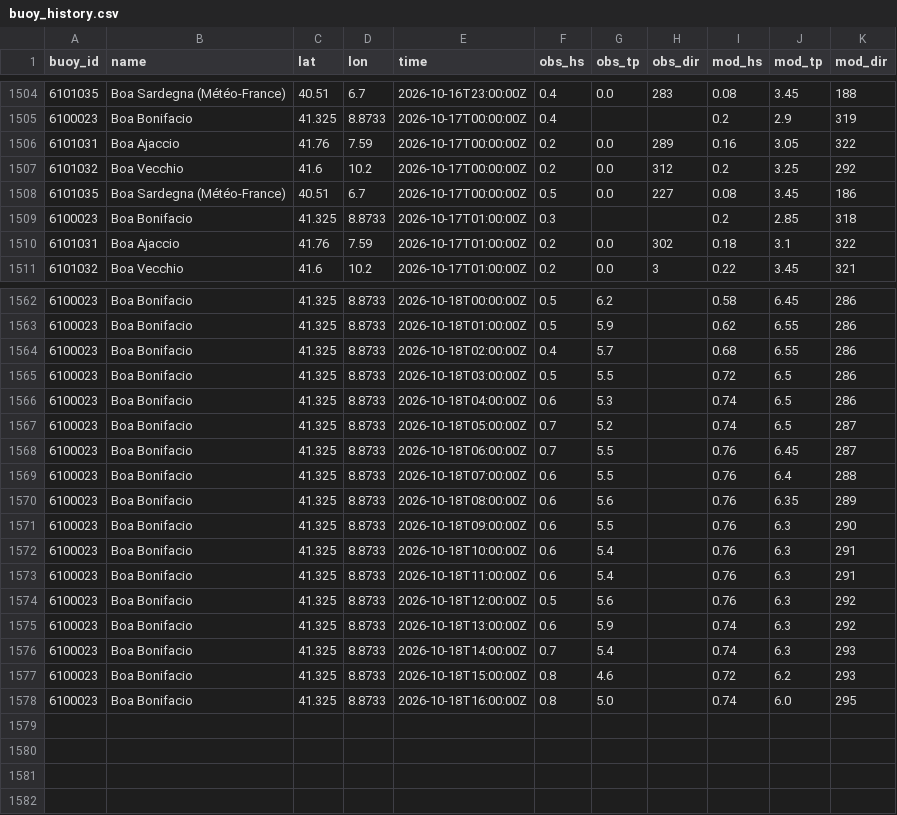
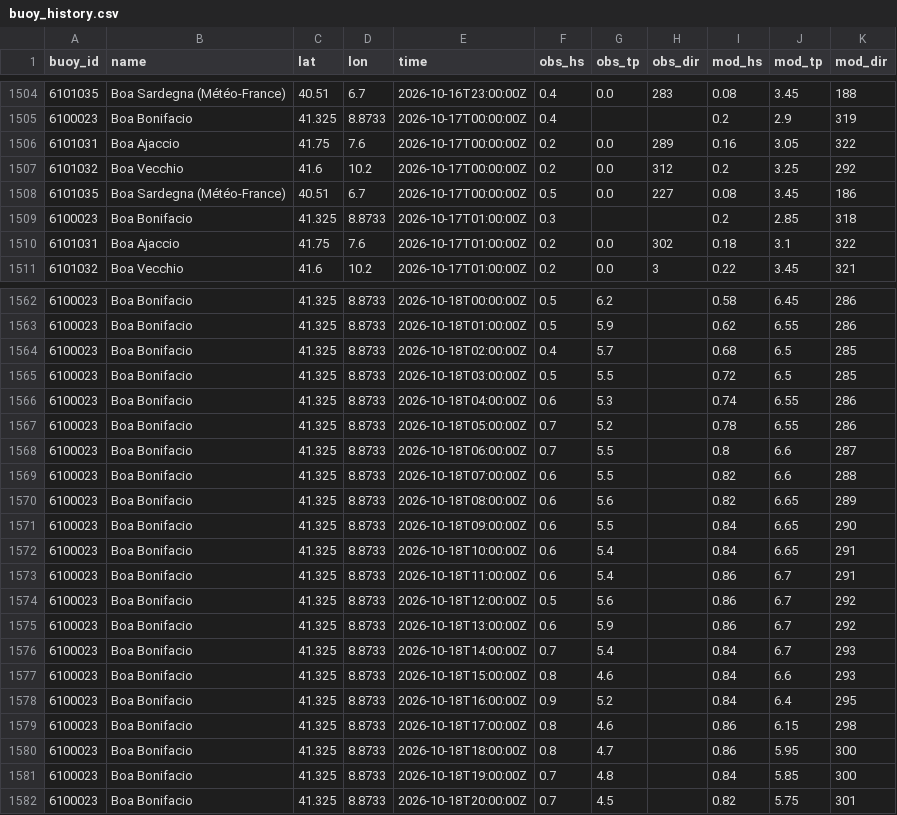
Before and after one commit to devskip/waves, a CSV file: buoy_history.csv, drawn as a sheet; only a part is shown, gaps mark what is left out; the diff covers the shown part only.

```diff
--- a/buoy_history.csv
+++ b/buoy_history.csv
@@ -1505,3 +1505,3 @@ buoy_id,name,lat,lon,time,obs_hs,obs_tp,obs_dir,mod_hs,mod_tp,mod_dir
 6100023,Boa Bonifacio,41.325,8.8733,2026-10-17T00:00:00Z,0.4,,,0.2,2.9,319
-6101031,Boa Ajaccio,41.76,7.59,2026-10-17T00:00:00Z,0.2,0.0,289,0.16,3.05,322
+6101031,Boa Ajaccio,41.75,7.6,2026-10-17T00:00:00Z,0.2,0.0,289,0.16,3.05,322
 6101032,Boa Vecchio,41.6,10.2,2026-10-17T00:00:00Z,0.2,0.0,312,0.2,3.25,292
@@ -1509,3 +1509,3 @@ buoy_id,name,lat,lon,time,obs_hs,obs_tp,obs_dir,mod_hs,mod_tp,mod_dir
 6100023,Boa Bonifacio,41.325,8.8733,2026-10-17T01:00:00Z,0.3,,,0.2,2.85,318
-6101031,Boa Ajaccio,41.76,7.59,2026-10-17T01:00:00Z,0.2,0.0,302,0.18,3.1,322
+6101031,Boa Ajaccio,41.75,7.6,2026-10-17T01:00:00Z,0.2,0.0,302,0.18,3.1,322
 6101032,Boa Vecchio,41.6,10.2,2026-10-17T01:00:00Z,0.2,0.0,3,0.22,3.45,321
@@ -1563,16 +1563,20 @@ buoy_id,name,lat,lon,time,obs_hs,obs_tp,obs_dir,mod_hs,mod_tp,mod_dir
 6100023,Boa Bonifacio,41.325,8.8733,2026-10-18T01:00:00Z,0.5,5.9,,0.62,6.55,286
-6100023,Boa Bonifacio,41.325,8.8733,2026-10-18T02:00:00Z,0.4,5.7,,0.68,6.55,286
-6100023,Boa Bonifacio,41.325,8.8733,2026-10-18T03:00:00Z,0.5,5.5,,0.72,6.5,286
-6100023,Boa Bonifacio,41.325,8.8733,2026-10-18T04:00:00Z,0.6,5.3,,0.74,6.5,286
-6100023,Boa Bonifacio,41.325,8.8733,2026-10-18T05:00:00Z,0.7,5.2,,0.74,6.5,287
-6100023,Boa Bonifacio,41.325,8.8733,2026-10-18T06:00:00Z,0.7,5.5,,0.76,6.45,287
-6100023,Boa Bonifacio,41.325,8.8733,2026-10-18T07:00:00Z,0.6,5.5,,0.76,6.4,288
-6100023,Boa Bonifacio,41.325,8.8733,2026-10-18T08:00:00Z,0.6,5.6,,0.76,6.35,289
-6100023,Boa Bonifacio,41.325,8.8733,2026-10-18T09:00:00Z,0.6,5.5,,0.76,6.3,290
-6100023,Boa Bonifacio,41.325,8.8733,2026-10-18T10:00:00Z,0.6,5.4,,0.76,6.3,291
-6100023,Boa Bonifacio,41.325,8.8733,2026-10-18T11:00:00Z,0.6,5.4,,0.76,6.3,291
-6100023,Boa Bonifacio,41.325,8.8733,2026-10-18T12:00:00Z,0.5,5.6,,0.76,6.3,292
-6100023,Boa Bonifacio,41.325,8.8733,2026-10-18T13:00:00Z,0.6,5.9,,0.74,6.3,292
-6100023,Boa Bonifacio,41.325,8.8733,2026-10-18T14:00:00Z,0.7,5.4,,0.74,6.3,293
-6100023,Boa Bonifacio,41.325,8.8733,2026-10-18T15:00:00Z,0.8,4.6,,0.72,6.2,293
-6100023,Boa Bonifacio,41.325,8.8733,2026-10-18T16:00:00Z,0.8,5.0,,0.74,6.0,295
+6100023,Boa Bonifacio,41.325,8.8733,2026-10-18T02:00:00Z,0.4,5.7,,0.68,6.5,285
+6100023,Boa Bonifacio,41.325,8.8733,2026-10-18T03:00:00Z,0.5,5.5,,0.72,6.5,285
+6100023,Boa Bonifacio,41.325,8.8733,2026-10-18T04:00:00Z,0.6,5.3,,0.74,6.55,286
+6100023,Boa Bonifacio,41.325,8.8733,2026-10-18T05:00:00Z,0.7,5.2,,0.78,6.55,286
+6100023,Boa Bonifacio,41.325,8.8733,2026-10-18T06:00:00Z,0.7,5.5,,0.8,6.6,287
+6100023,Boa Bonifacio,41.325,8.8733,2026-10-18T07:00:00Z,0.6,5.5,,0.82,6.6,288
+6100023,Boa Bonifacio,41.325,8.8733,2026-10-18T08:00:00Z,0.6,5.6,,0.82,6.65,289
+6100023,Boa Bonifacio,41.325,8.8733,2026-10-18T09:00:00Z,0.6,5.5,,0.84,6.65,290
+6100023,Boa Bonifacio,41.325,8.8733,2026-10-18T10:00:00Z,0.6,5.4,,0.84,6.65,291
+6100023,Boa Bonifacio,41.325,8.8733,2026-10-18T11:00:00Z,0.6,5.4,,0.86,6.7,291
+6100023,Boa Bonifacio,41.325,8.8733,2026-10-18T12:00:00Z,0.5,5.6,,0.86,6.7,292
+6100023,Boa Bonifacio,41.325,8.8733,2026-10-18T13:00:00Z,0.6,5.9,,0.86,6.7,292
+6100023,Boa Bonifacio,41.325,8.8733,2026-10-18T14:00:00Z,0.7,5.4,,0.84,6.7,293
+6100023,Boa Bonifacio,41.325,8.8733,2026-10-18T15:00:00Z,0.8,4.6,,0.84,6.6,293
+6100023,Boa Bonifacio,41.325,8.8733,2026-10-18T16:00:00Z,0.9,5.2,,0.84,6.4,295
+6100023,Boa Bonifacio,41.325,8.8733,2026-10-18T17:00:00Z,0.8,4.6,,0.86,6.15,298
+6100023,Boa Bonifacio,41.325,8.8733,2026-10-18T18:00:00Z,0.8,4.7,,0.86,5.95,300
+6100023,Boa Bonifacio,41.325,8.8733,2026-10-18T19:00:00Z,0.7,4.8,,0.84,5.85,300
+6100023,Boa Bonifacio,41.325,8.8733,2026-10-18T20:00:00Z,0.7,4.5,,0.82,5.75,301
```
Also changed, not shown: 58 edited cells elsewhere in this file, 1 other file.
